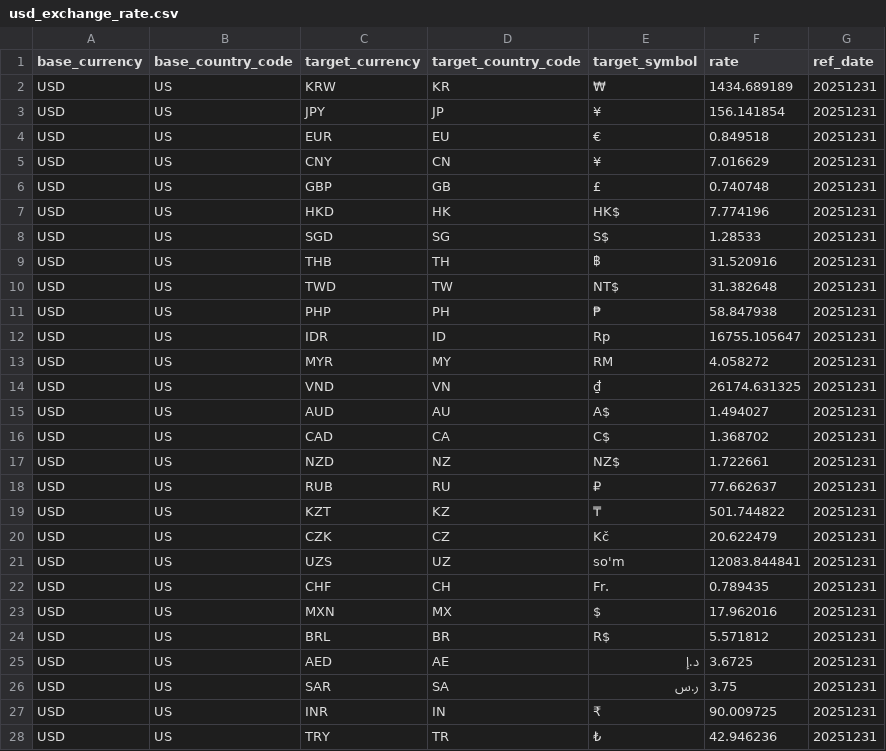
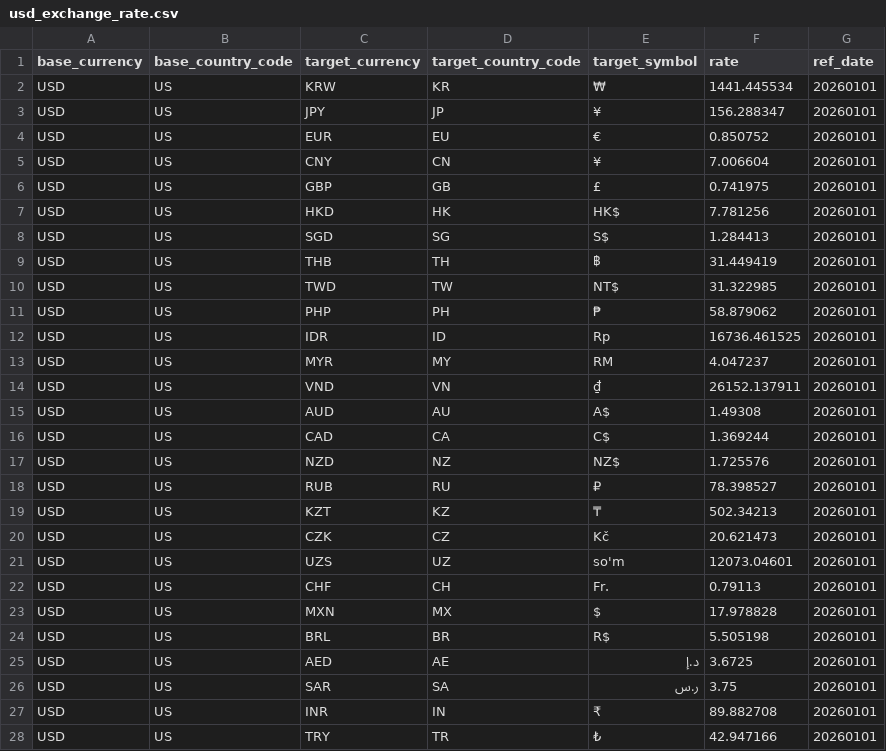
Before and after one commit to waveapp/tourcat, a CSV file: usd_exchange_rate.csv, drawn as a sheet; only a part is shown; the diff covers the shown part only.

Commit message:
[자동] 최신 환율 CSV 업로드

```diff
--- a/usd_exchange_rate.csv
+++ b/usd_exchange_rate.csv
@@ -1,28 +1,28 @@
 base_currency,base_country_code,target_currency,target_country_code,target_symbol,rate,ref_date
-USD,US,KRW,KR,₩,1434.689189,20251231
-USD,US,JPY,JP,¥,156.141854,20251231
-USD,US,EUR,EU,€,0.849518,20251231
-USD,US,CNY,CN,¥,7.016629,20251231
-USD,US,GBP,GB,£,0.740748,20251231
-USD,US,HKD,HK,HK$,7.774196,20251231
-USD,US,SGD,SG,S$,1.28533,20251231
-USD,US,THB,TH,฿,31.520916,20251231
-USD,US,TWD,TW,NT$,31.382648,20251231
-USD,US,PHP,PH,₱,58.847938,20251231
-USD,US,IDR,ID,Rp,16755.105647,20251231
-USD,US,MYR,MY,RM,4.058272,20251231
-USD,US,VND,VN,₫,26174.631325,20251231
-USD,US,AUD,AU,A$,1.494027,20251231
-USD,US,CAD,CA,C$,1.368702,20251231
-USD,US,NZD,NZ,NZ$,1.722661,20251231
-USD,US,RUB,RU,₽,77.662637,20251231
-USD,US,KZT,KZ,₸,501.744822,20251231
-USD,US,CZK,CZ,Kč,20.622479,20251231
-USD,US,UZS,UZ,so'm,12083.844841,20251231
-USD,US,CHF,CH,Fr.,0.789435,20251231
-USD,US,MXN,MX,$,17.962016,20251231
-USD,US,BRL,BR,R$,5.571812,20251231
-USD,US,AED,AE,د.إ,3.6725,20251231
-USD,US,SAR,SA,ر.س,3.75,20251231
-USD,US,INR,IN,₹,90.009725,20251231
-USD,US,TRY,TR,₺,42.946236,20251231
+USD,US,KRW,KR,₩,1441.445534,20260101
+USD,US,JPY,JP,¥,156.288347,20260101
+USD,US,EUR,EU,€,0.850752,20260101
+USD,US,CNY,CN,¥,7.006604,20260101
+USD,US,GBP,GB,£,0.741975,20260101
+USD,US,HKD,HK,HK$,7.781256,20260101
+USD,US,SGD,SG,S$,1.284413,20260101
+USD,US,THB,TH,฿,31.449419,20260101
+USD,US,TWD,TW,NT$,31.322985,20260101
+USD,US,PHP,PH,₱,58.879062,20260101
+USD,US,IDR,ID,Rp,16736.461525,20260101
+USD,US,MYR,MY,RM,4.047237,20260101
+USD,US,VND,VN,₫,26152.137911,20260101
+USD,US,AUD,AU,A$,1.49308,20260101
+USD,US,CAD,CA,C$,1.369244,20260101
+USD,US,NZD,NZ,NZ$,1.725576,20260101
+USD,US,RUB,RU,₽,78.398527,20260101
+USD,US,KZT,KZ,₸,502.34213,20260101
+USD,US,CZK,CZ,Kč,20.621473,20260101
+USD,US,UZS,UZ,so'm,12073.04601,20260101
+USD,US,CHF,CH,Fr.,0.79113,20260101
+USD,US,MXN,MX,$,17.978828,20260101
+USD,US,BRL,BR,R$,5.505198,20260101
+USD,US,AED,AE,د.إ,3.6725,20260101
+USD,US,SAR,SA,ر.س,3.75,20260101
+USD,US,INR,IN,₹,89.882708,20260101
+USD,US,TRY,TR,₺,42.947166,20260101
```
Also changed, not shown: 2 edited cells elsewhere in this file.
